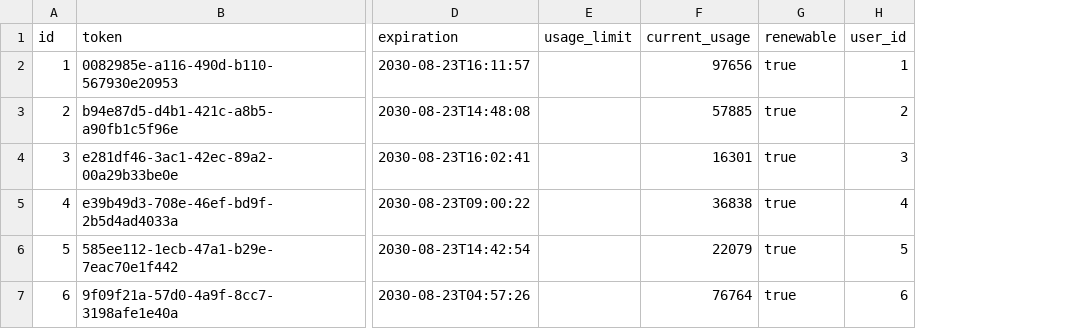
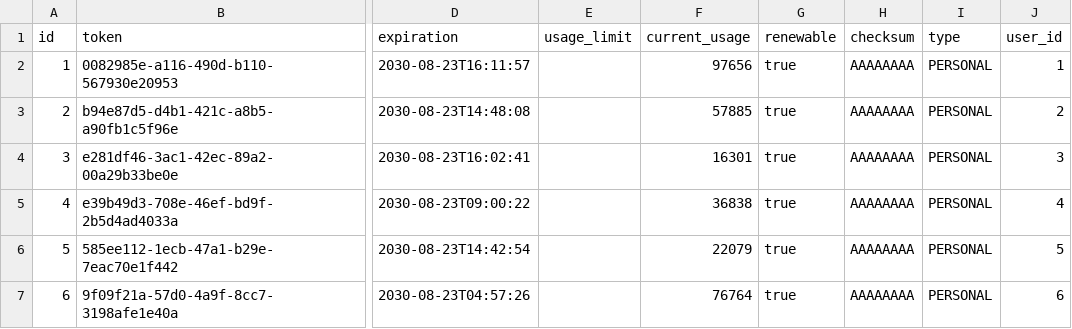
Before and after one commit to oncokb/oncokb-public, a CSV file: src/main/resources/config/liquibase/fake-data/token.csv, drawn as a sheet; only a part is shown, gaps mark what is left out; the diff names each change by its address in the sheet, - before the commit and + after, or states it on an @@ line.

Commit message:
Add checksum and TokenType into Token class

```diff
--- a/src/main/resources/config/liquibase/fake-data/token.csv
+++ b/src/main/resources/config/liquibase/fake-data/token.csv
+column H (checksum), rows 2-7: all AAAAAAAA
+column I (type), rows 2-7: all PERSONAL
```
Also changed, not shown: 5 other files.
